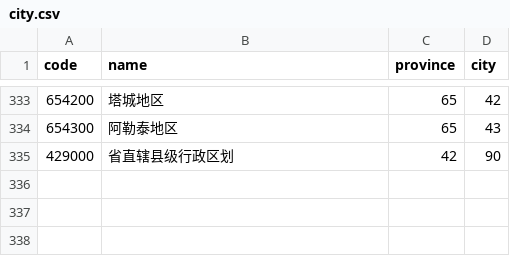
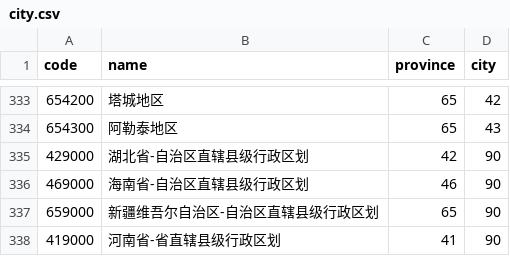
Before and after one commit to uiwjs/province-city-china, a CSV file: packages/core/dist/city.csv, drawn as a sheet; only a part is shown, gaps mark what is left out.

```diff
--- a/packages/core/dist/city.csv
+++ b/packages/core/dist/city.csv
@@ -334,2 +334,5 @@ code,name,province,city
 654300,阿勒泰地区,65,43
-429000,省直辖县级行政区划,42,90
+429000,湖北省-自治区直辖县级行政区划,42,90
+469000,海南省-自治区直辖县级行政区划,46,90
+659000,新疆维吾尔自治区-自治区直辖县级行政区划,65,90
+419000,河南省-省直辖县级行政区划,41,90
```
Also changed, not shown: packages/core/dist/area.csv, 20 other files.
